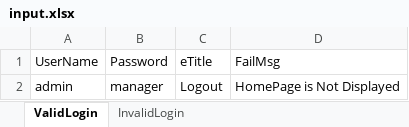
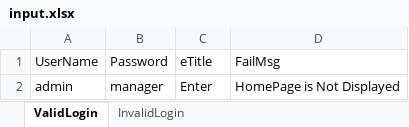
Before and after one commit to santhosh110287/B29, an Excel workbook: B29/data/input.xlsx, sheet ValidLogin, drawn as a sheet; values as stored, in another font and other column widths than the file's, no borders; the diff names each change by its address in the sheet, - before the commit and + after, or states it on an @@ line.

```diff
--- a/B29/data/input.xlsx (sheet ValidLogin)
+++ b/B29/data/input.xlsx (sheet ValidLogin)
-C2 (eTitle): Logout
+C2 (eTitle): Enter
```
Also changed, not shown: 43 other files.
